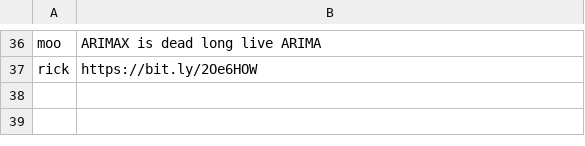
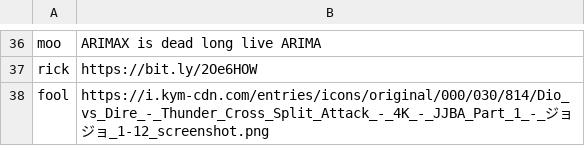
Before and after one commit to jSith/GroupBot, a CSV file: pastas.csv, drawn as a sheet; only a part is shown, gaps mark what is left out; the diff names each change by its address in the sheet, - before the commit and + after, or states it on an @@ line.

Commit message:
Add new pasta with key fool

```diff
--- a/pastas.csv
+++ b/pastas.csv
+row 38: fool | https://i.kym-cdn.com/entries/icons/original/000/030/814/Dio_vs_Dire_-_Thunder_Cross_Split_Attack_-_4K_-_JJBA_Part_1_-_ジョジョ_1-12_screenshot.png
```
